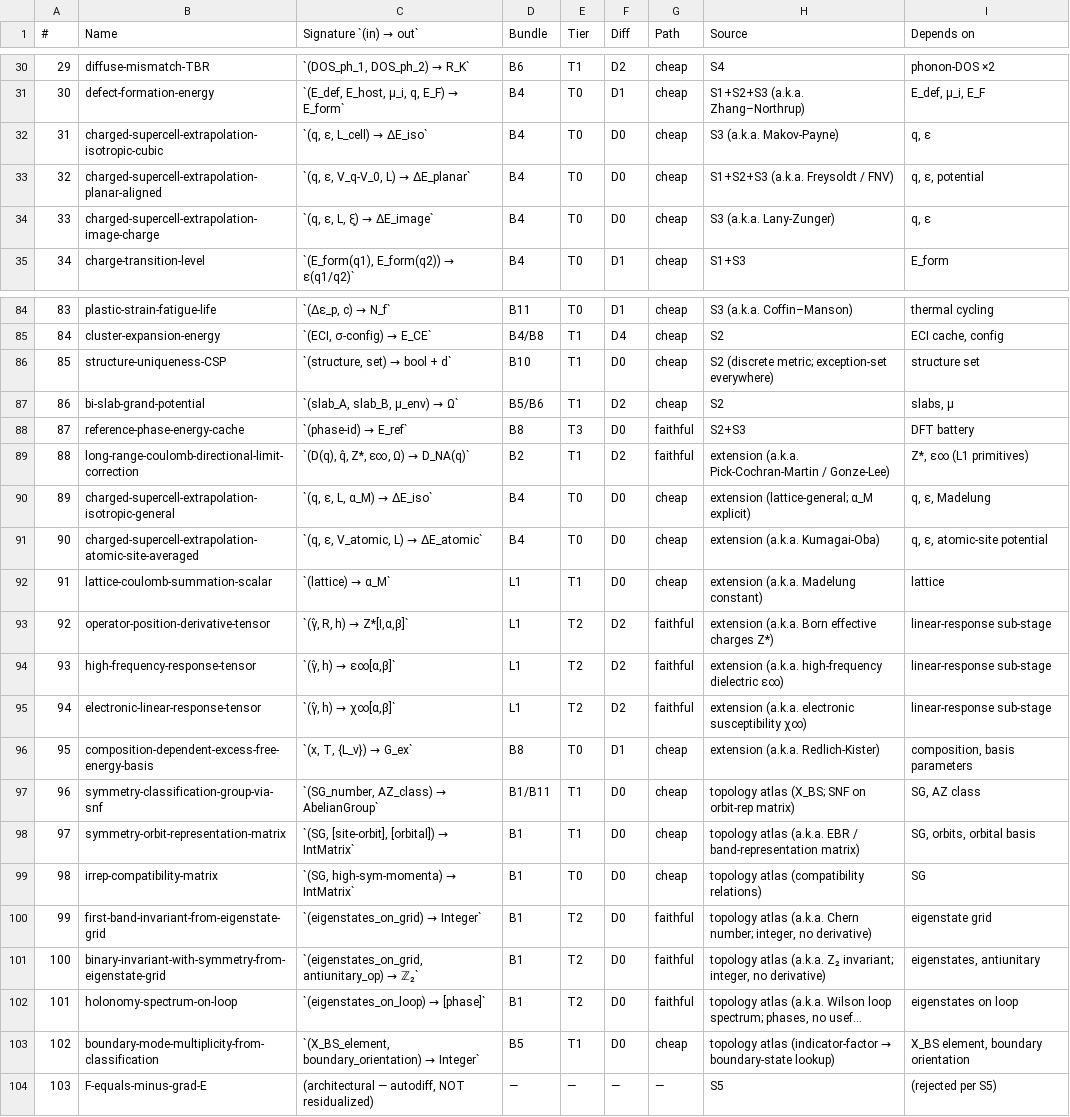
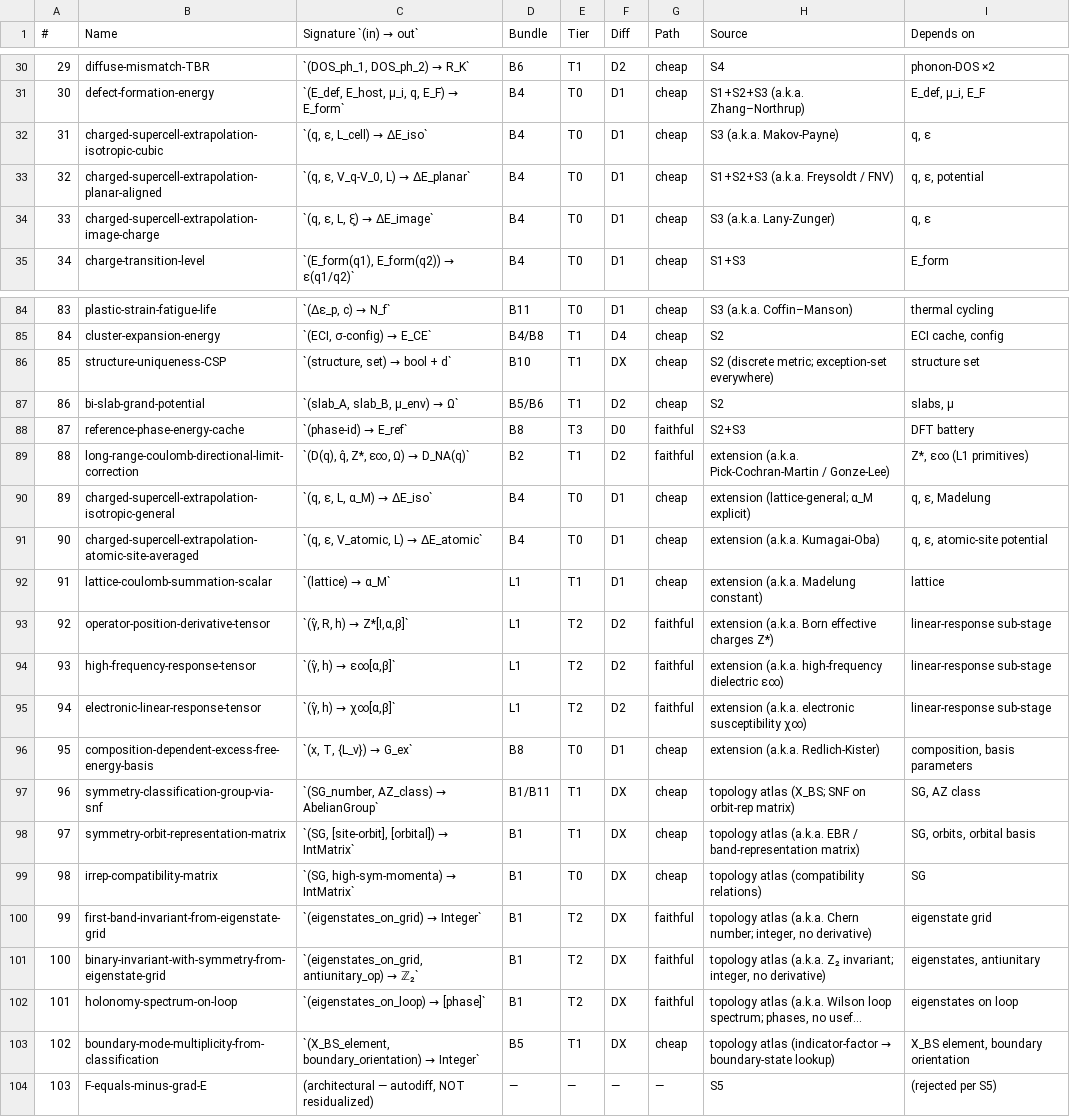
Before and after one commit to javier-alejandro-aristondo-flores/n-Op, a CSV file: physics/library/formulas/registry-manifest.csv, drawn as a sheet; only a part is shown, gaps mark what is left out; long unchanged cells end in …; the diff covers the shown part only; the diff names each change by its address in the sheet, - before the commit and + after, or states it on an @@ line.

```diff
--- a/physics/library/formulas/registry-manifest.csv
+++ b/physics/library/formulas/registry-manifest.csv
-F32:F34 (Diff): D0
+F32:F34 (Diff): D1
-F86 (Diff): D0
+F86 (Diff): DX
-F90:F92 (Diff): D0
+F90:F92 (Diff): D1
-F97:F103 (Diff): D0
+F97:F103 (Diff): DX
```
Also changed, not shown: 5 edited cells elsewhere in this file, 5 other files.
